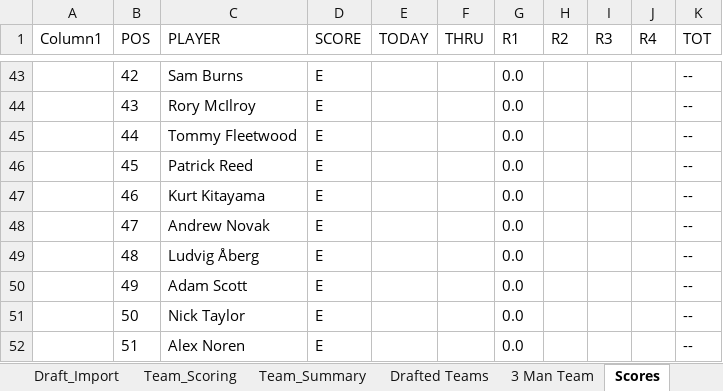
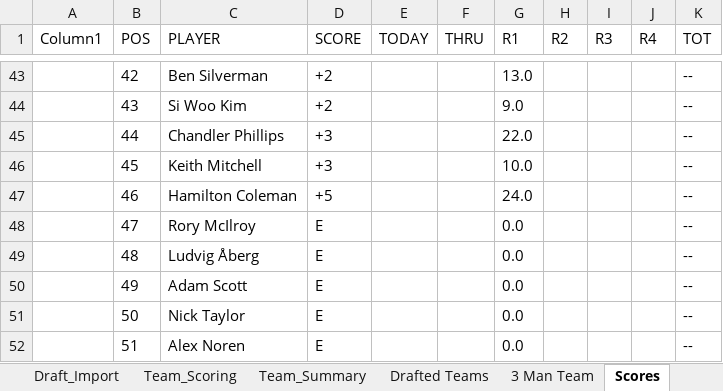
Before and after one commit to Melbs98/2027-Masters-Ctown, an Excel workbook: data/2027 Masters Draft & Scoreboard.xlsx, sheet Scores, drawn as a sheet; only a part is shown, gaps mark what is left out; values as stored, in another font and other column widths than the file's, no borders; table styles not drawn; the diff covers the shown part only; the diff names each change by its address in the sheet, - before the commit and + after, or states it on an @@ line.

```diff
--- a/data/2027 Masters Draft & Scoreboard.xlsx (sheet Scores)
+++ b/data/2027 Masters Draft & Scoreboard.xlsx (sheet Scores)
-C43 (PLAYER): Sam Burns
+C43 (PLAYER): Ben Silverman
-D43:D44 (SCORE): E
+D43:D44 (SCORE): +2
-G43 (R1): 0.0
+G43 (R1): 13.0
-C44 (PLAYER): Rory McIlroy
+C44 (PLAYER): Si Woo Kim
-G44 (R1): 0.0
+G44 (R1): 9.0
-C45 (PLAYER): Tommy Fleetwood
+C45 (PLAYER): Chandler Phillips
-D45:D46 (SCORE): E
+D45:D46 (SCORE): +3
-G45 (R1): 0.0
+G45 (R1): 22.0
-C46 (PLAYER): Patrick Reed
+C46 (PLAYER): Keith Mitchell
-G46 (R1): 0.0
+G46 (R1): 10.0
-C47 (PLAYER): Kurt Kitayama
+C47 (PLAYER): Hamilton Coleman
-D47 (SCORE): E
+D47 (SCORE): +5
-G47 (R1): 0.0
+G47 (R1): 24.0
-C48 (PLAYER): Andrew Novak
+C48 (PLAYER): Rory McIlroy
```
Also changed, not shown: 109 edited cells elsewhere in this sheet, 1 other file.
